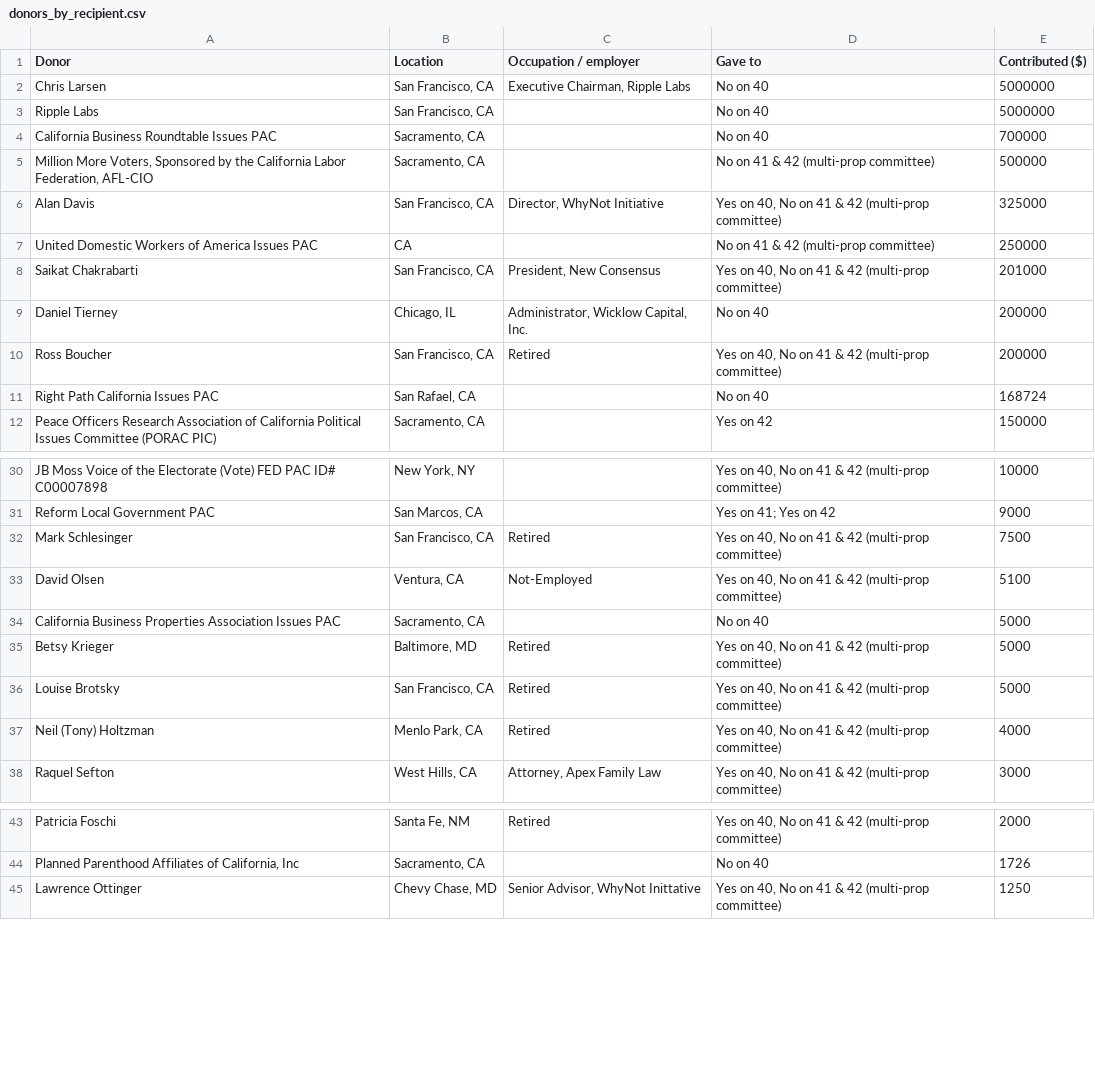
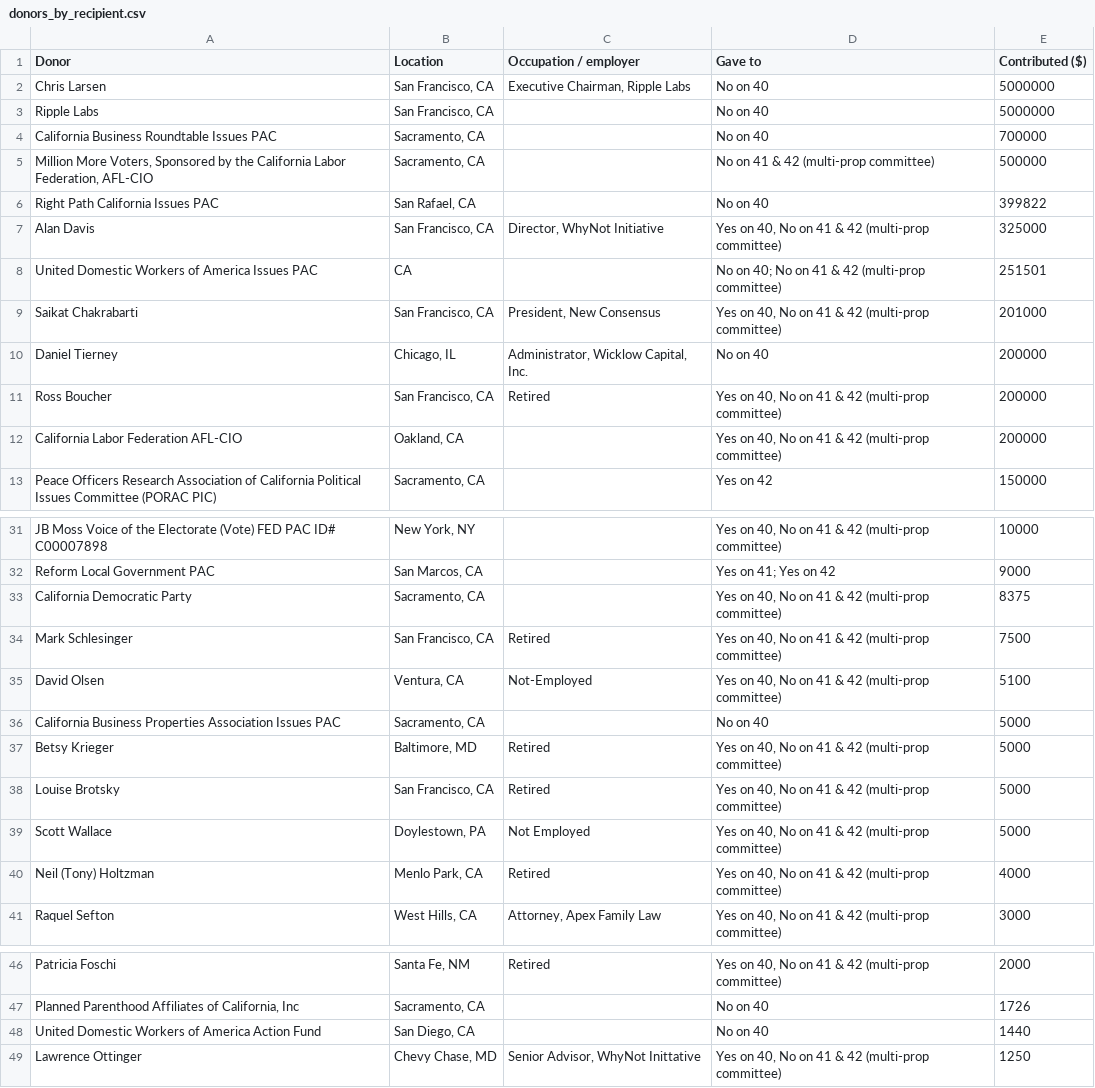
Before and after one commit to lukeharold/prop40-campaign-finance, a CSV file: output/donors_by_recipient.csv, drawn as a sheet; only a part is shown, gaps mark what is left out.

```diff
--- a/output/donors_by_recipient.csv
+++ b/output/donors_by_recipient.csv
@@ -5,4 +5,5 @@ California Business Roundtable Issues PAC,"Sacramento, CA",,No on 40,700000
 "Million More Voters, Sponsored by the California Labor Federation, AFL-CIO","Sacramento, CA",,No on 41 & 42 (multi-prop committee),500000
+Right Path California Issues PAC,"San Rafael, CA",,No on 40,399822
 Alan Davis,"San Francisco, CA","Director, WhyNot Initiative","Yes on 40, No on 41 & 42 (multi-prop committee)",325000
-United Domestic Workers of America Issues PAC,CA,,No on 41 & 42 (multi-prop committee),250000
+United Domestic Workers of America Issues PAC,CA,,No on 40; No on 41 & 42 (multi-prop committee),251501
 Saikat Chakrabarti,"San Francisco, CA","President, New Consensus","Yes on 40, No on 41 & 42 (multi-prop committee)",201000
@@ -10,3 +11,3 @@ Daniel Tierney,"Chicago, IL","Administrator, Wicklow Capital, Inc.",No on 40,200
 Ross Boucher,"San Francisco, CA",Retired,"Yes on 40, No on 41 & 42 (multi-prop committee)",200000
-Right Path California Issues PAC,"San Rafael, CA",,No on 40,168724
+California Labor Federation AFL-CIO,"Oakland, CA",,"Yes on 40, No on 41 & 42 (multi-prop committee)",200000
 Peace Officers Research Association of California Political Issues Committee (PORAC PIC),"Sacramento, CA",,Yes on 42,150000
@@ -31,2 +32,3 @@ JB Moss Voice of the Electorate (Vote) FED PAC ID# C00007898,"New York, NY",,"Ye
 Reform Local Government PAC,"San Marcos, CA",,Yes on 41; Yes on 42,9000
+California Democratic Party,"Sacramento, CA",,"Yes on 40, No on 41 & 42 (multi-prop committee)",8375
 Mark Schlesinger,"San Francisco, CA",Retired,"Yes on 40, No on 41 & 42 (multi-prop committee)",7500
@@ -36,2 +38,3 @@ Betsy Krieger,"Baltimore, MD",Retired,"Yes on 40, No on 41 & 42 (multi-prop comm
 Louise Brotsky,"San Francisco, CA",Retired,"Yes on 40, No on 41 & 42 (multi-prop committee)",5000
+Scott Wallace,"Doylestown, PA",Not Employed,"Yes on 40, No on 41 & 42 (multi-prop committee)",5000
 Neil (Tony) Holtzman,"Menlo Park, CA",Retired,"Yes on 40, No on 41 & 42 (multi-prop committee)",4000
@@ -44,2 +47,3 @@ Patricia Foschi,"Santa Fe, NM",Retired,"Yes on 40, No on 41 & 42 (multi-prop com
 "Planned Parenthood Affiliates of California, Inc","Sacramento, CA",,No on 40,1726
+United Domestic Workers of America Action Fund,"San Diego, CA",,No on 40,1440
 Lawrence Ottinger,"Chevy Chase, MD","Senior Advisor, WhyNot Inittative","Yes on 40, No on 41 & 42 (multi-prop committee)",1250
```
Also changed, not shown: output/prop40_contributions.csv, output/top_donors.csv, 8 other files.
